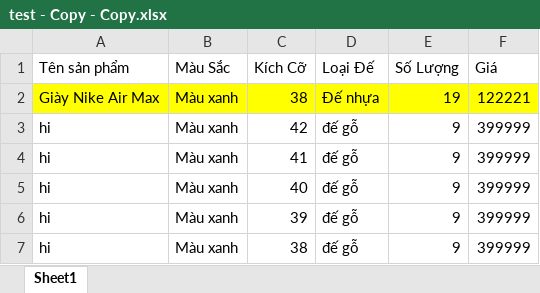
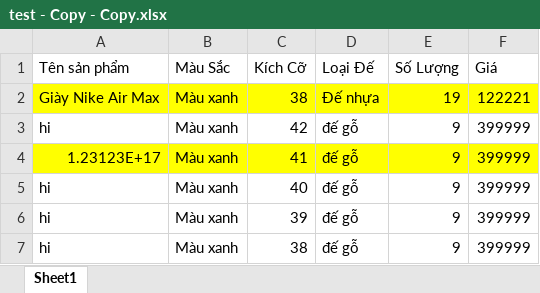
Before and after one commit to Giang0410-hue/DATN-SD47, an Excel workbook: BE-DATN-SD47/test - Copy - Copy.xlsx, sheet Sheet1, drawn as a sheet; values as stored, in another font and other column widths than the file's, no borders; the diff names each change by its address in the sheet, - before the commit and + after, or states it on an @@ line.

Commit message:
update import excel

```diff
--- a/BE-DATN-SD47/test - Copy - Copy.xlsx (sheet Sheet1)
+++ b/BE-DATN-SD47/test - Copy - Copy.xlsx (sheet Sheet1)
-A4 (Tên sản phẩm): hi
+A4 (Tên sản phẩm): 1.23123E+17
-A4:F4 fill: none
+A4:F4 fill: #FFFF00
```
Also changed, not shown: 20 other files.
